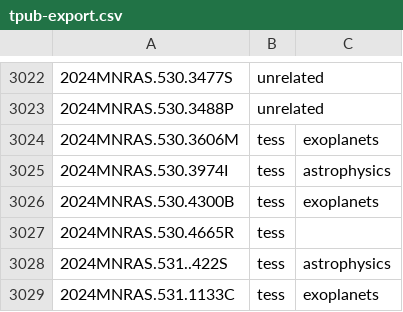
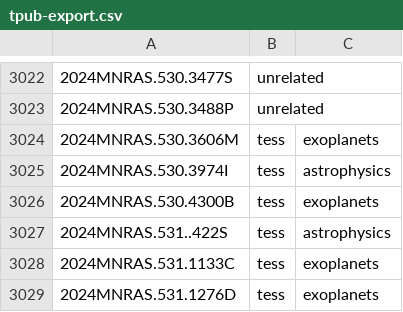
Before and after one commit to tessgi/tpub, a CSV file: data/tpub-export.csv, drawn as a sheet; only a part is shown, gaps mark what is left out; the shorter side is filled out with more unchanged rows; the diff names each change by its address in the sheet, - before the commit and + after, or states it on an @@ line.

```diff
--- a/data/tpub-export.csv
+++ b/data/tpub-export.csv
-row 3027: 2024MNRAS.530.4665R | tess
```
Also changed, not shown: 1 other file.
